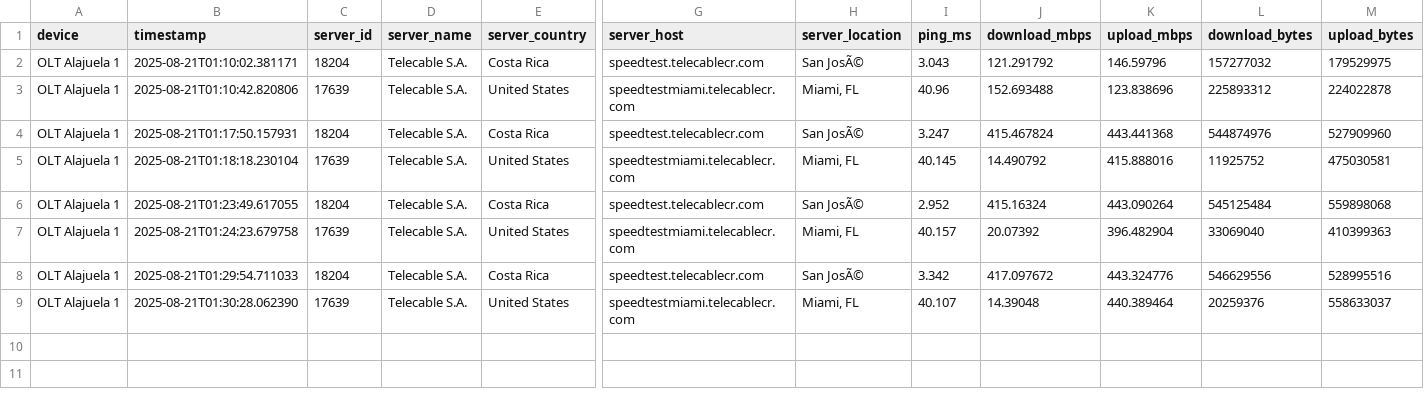
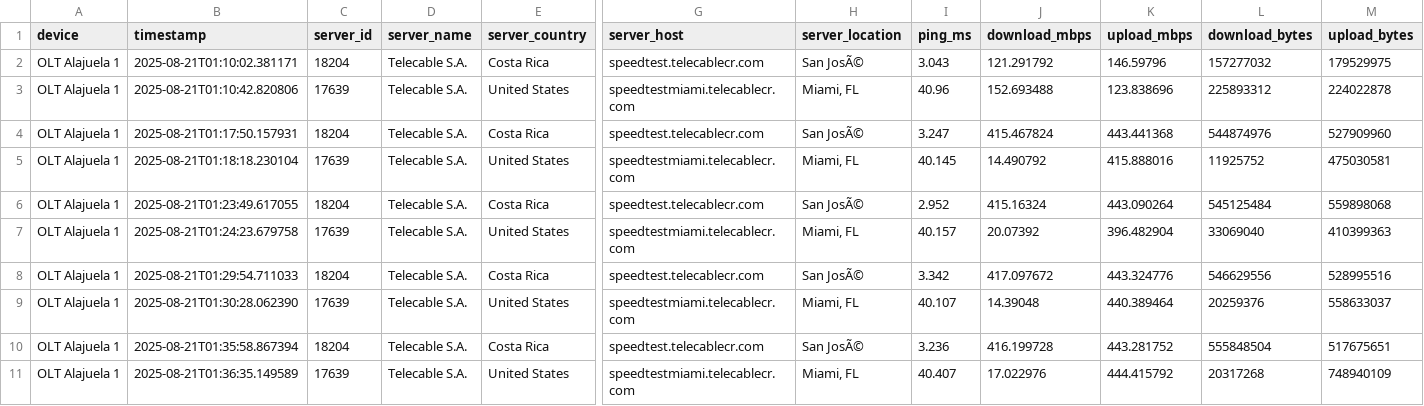
Before and after one commit to NUCsMonitoreo/sondas-data, a CSV file: data/Speedtest_OLT Alajuela 1.csv, drawn as a sheet; only a part is shown, gaps mark what is left out; rows hold the shown columns only; the diff names each change by its address in the sheet, - before the commit and + after, or states it on an @@ line.

```diff
--- a/data/Speedtest_OLT Alajuela 1.csv
+++ b/data/Speedtest_OLT Alajuela 1.csv
+row 10: OLT Alajuela 1 | 2025-08-21T01:35:58.867394 | 18204 | Telecable S.A. | Costa Rica | speedtest.telecablecr.com | San JosÃ© | 3.236 | 416.199728 | 443.281752 | 555848504 | 517675651
+row 11: OLT Alajuela 1 | 2025-08-21T01:36:35.149589 | 17639 | Telecable S.A. | United States | speedtestmiami.telecablecr.com | Miami, FL | 40.407 | 17.022976 | 444.415792 | 20317268 | 748940109
```
Also changed, not shown: data/Ping Sutel SUTEL Internacional_OLT Alajuela 1.csv, data/Ping Sutel SUTEL Local_OLT Alajuela 1.csv, 1 other file.
